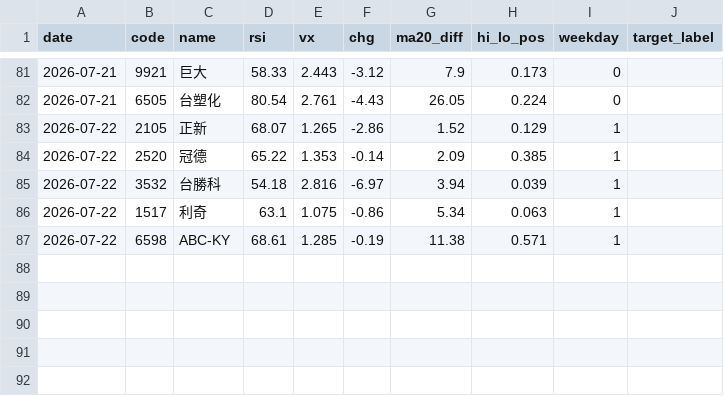
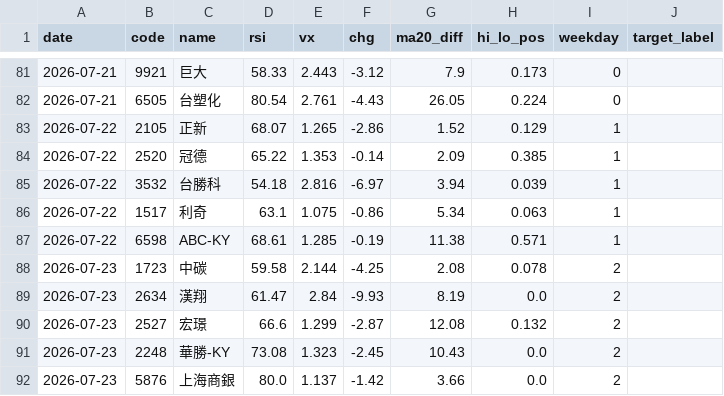
Before and after one commit to Chun427/ai-stock-bot, a CSV file: data/history.csv, drawn as a sheet; only a part is shown, gaps mark what is left out; the diff names each change by its address in the sheet, - before the commit and + after, or states it on an @@ line.

```diff
--- a/data/history.csv
+++ b/data/history.csv
+row 88: 2026-07-23 | 1723 | 中碳 | 59.58 | 2.144 | -4.25 | 2.08 | 0.078 | 2
+row 89: 2026-07-23 | 2634 | 漢翔 | 61.47 | 2.84 | -9.93 | 8.19 | 0.0 | 2
+row 90: 2026-07-23 | 2527 | 宏璟 | 66.6 | 1.299 | -2.87 | 12.08 | 0.132 | 2
+row 91: 2026-07-23 | 2248 | 華勝-KY | 73.08 | 1.323 | -2.45 | 10.43 | 0.0 | 2
+row 92: 2026-07-23 | 5876 | 上海商銀 | 80.0 | 1.137 | -1.42 | 3.66 | 0.0 | 2
```
Also changed, not shown: 1 other file.
